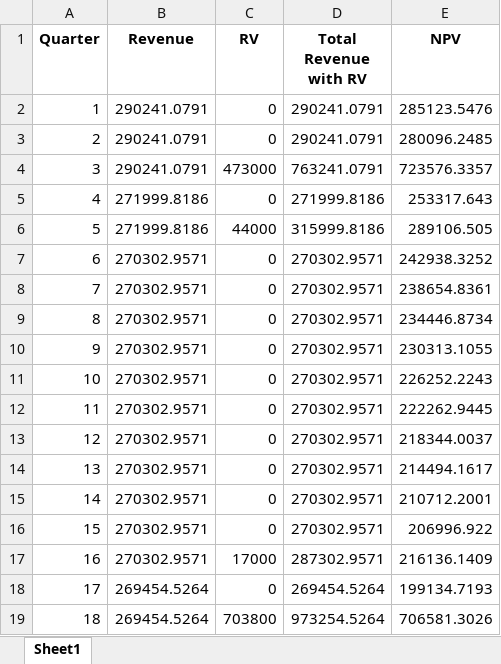
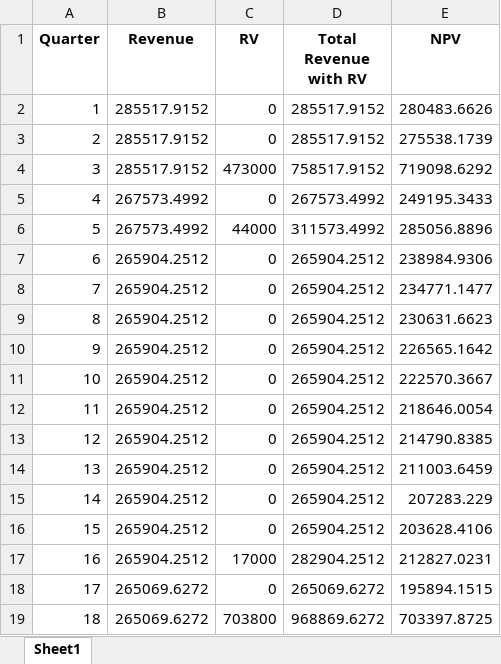
Before and after one commit to elcacique69/DCF---Portfolio-Acquisition-Tool, an Excel workbook: SC_DCF_QRev.xlsx, sheet Sheet1, drawn as a sheet; only a part is shown; values as stored, in another font and other column widths than the file's, no borders; the diff covers the shown part only; the diff names each change by its address in the sheet, - before the commit and + after, or states it on an @@ line.

```diff
--- a/SC_DCF_QRev.xlsx (sheet Sheet1)
+++ b/SC_DCF_QRev.xlsx (sheet Sheet1)
-B2:B4 (Revenue): 290241.0791
+B2:B4 (Revenue): 285517.9152
-D2:D3 (Total Revenue with RV): 290241.0791
+D2:D3 (Total Revenue with RV): 285517.9152
-E2 (NPV): 285123.5476
+E2 (NPV): 280483.6626
-E3 (NPV): 280096.2485
+E3 (NPV): 275538.1739
-D4 (Total Revenue with RV): 763241.0791
+D4 (Total Revenue with RV): 758517.9152
-E4 (NPV): 723576.3357
+E4 (NPV): 719098.6292
-B5:B6 (Revenue): 271999.8186
+B5:B6 (Revenue): 267573.4992
-D5 (Total Revenue with RV): 271999.8186
+D5 (Total Revenue with RV): 267573.4992
-E5 (NPV): 253317.643
+E5 (NPV): 249195.3433
-D6 (Total Revenue with RV): 315999.8186
+D6 (Total Revenue with RV): 311573.4992
-E6 (NPV): 289106.505
+E6 (NPV): 285056.8896
-B7:B17 (Revenue): 270302.9571
+B7:B17 (Revenue): 265904.2512
-D7:D16 (Total Revenue with RV): 270302.9571
+D7:D16 (Total Revenue with RV): 265904.2512
-E7 (NPV): 242938.3252
+E7 (NPV): 238984.9306
-E8 (NPV): 238654.8361
+E8 (NPV): 234771.1477
-E9 (NPV): 234446.8734
+E9 (NPV): 230631.6623
-E10 (NPV): 230313.1055
+E10 (NPV): 226565.1642
-E11 (NPV): 226252.2243
+E11 (NPV): 222570.3667
-E12 (NPV): 222262.9445
+E12 (NPV): 218646.0054
-E13 (NPV): 218344.0037
+E13 (NPV): 214790.8385
-E14 (NPV): 214494.1617
+E14 (NPV): 211003.6459
-E15 (NPV): 210712.2001
+E15 (NPV): 207283.229
-E16 (NPV): 206996.922
+E16 (NPV): 203628.4106
-D17 (Total Revenue with RV): 287302.9571
+D17 (Total Revenue with RV): 282904.2512
-E17 (NPV): 216136.1409
+E17 (NPV): 212827.0231
-B18:B19 (Revenue): 269454.5264
+B18:B19 (Revenue): 265069.6272
-D18 (Total Revenue with RV): 269454.5264
+D18 (Total Revenue with RV): 265069.6272
-E18 (NPV): 199134.7193
+E18 (NPV): 195894.1515
-D19 (Total Revenue with RV): 973254.5264
+D19 (Total Revenue with RV): 968869.6272
-E19 (NPV): 706581.3026
+E19 (NPV): 703397.8725
```
Also changed, not shown: 60 edited cells elsewhere in this sheet, DCF_QRev.xlsx, FC_DCF_QRev.xlsx, 1 other file.
